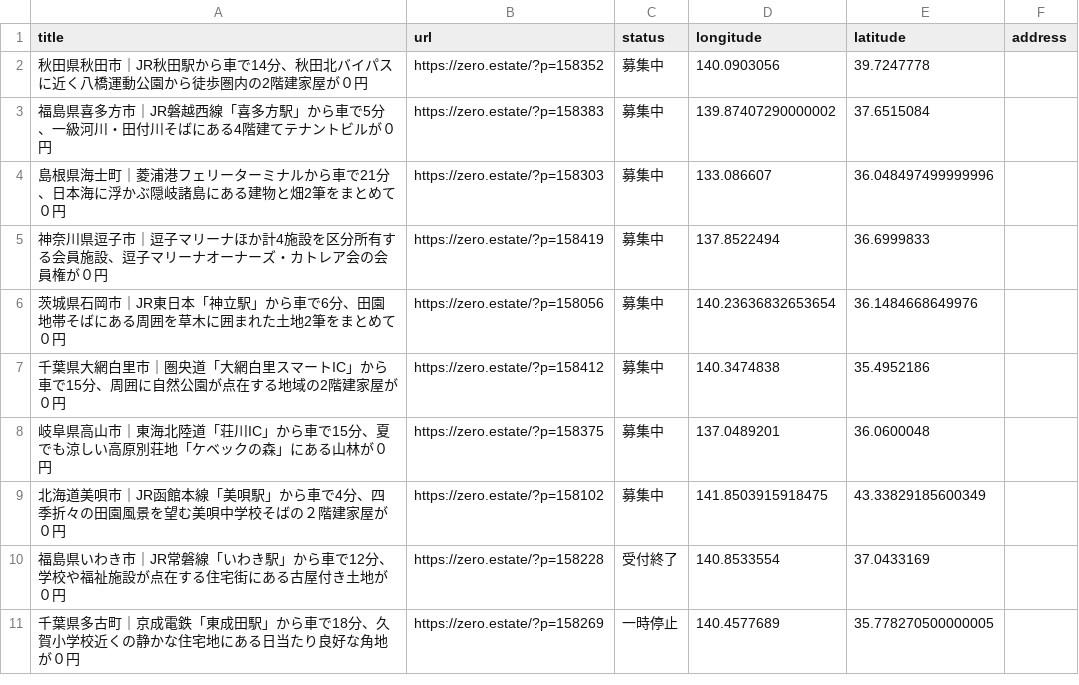
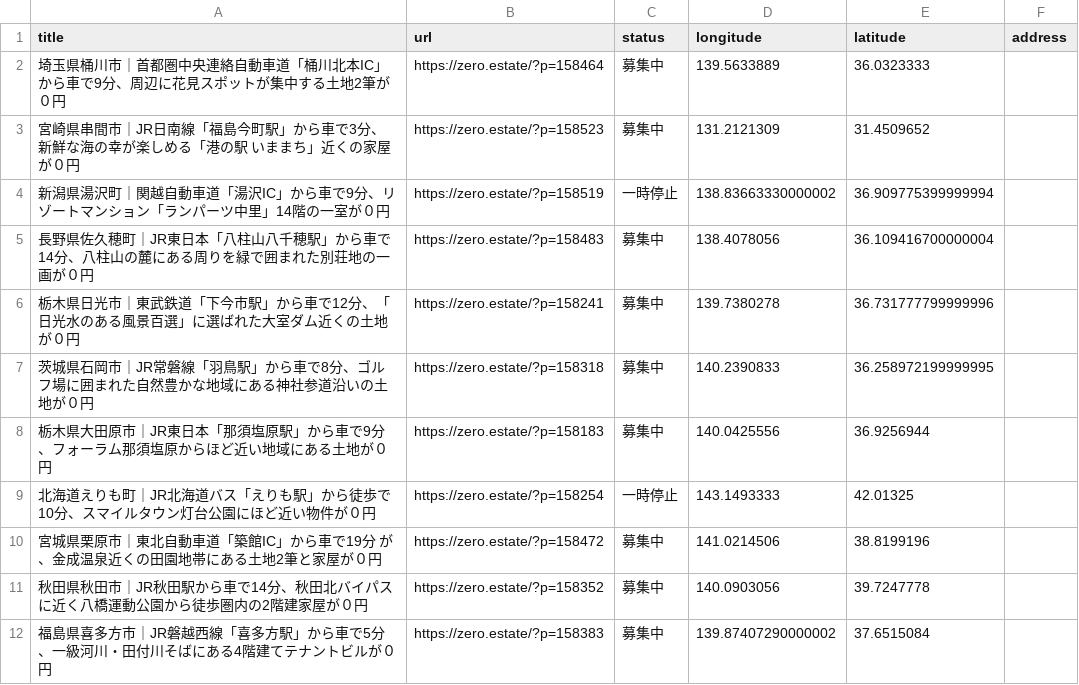
Before and after one commit to 5ym/zero-owner, a CSV file: map.csv, drawn as a sheet; only a part is shown; the shorter side is filled out with more unchanged rows; the diff names each change by its address in the sheet, - before the commit and + after, or states it on an @@ line.

```diff
--- a/map.csv
+++ b/map.csv
+row 2: 埼玉県桶川市｜首都圏中央連絡自動車道「桶川北本IC」から車で9分、周辺に花見スポットが集中する土地2筆が０円 | https://zero.estate/?p=158464 | 募集中 | 139.5633889 | 36.0323333
+row 3: 宮崎県串間市｜JR日南線「福島今町駅」から車で3分、新鮮な海の幸が楽しめる「港の駅 いままち」近くの家屋が０円 | https://zero.estate/?p=158523 | 募集中 | 131.2121309 | 31.4509652
+row 4: 新潟県湯沢町｜関越自動車道「湯沢IC」から車で9分、リゾートマンション「ランパーツ中里」14階の一室が０円 | https://zero.estate/?p=158519 | 一時停止 | 138.83663330000002 | 36.909775399999994
+row 5: 長野県佐久穂町｜JR東日本「八柱山八千穂駅」から車で14分、八柱山の麓にある周りを緑で囲まれた別荘地の一画が０円 | https://zero.estate/?p=158483 | 募集中 | 138.4078056 | 36.109416700000004
+row 6: 栃木県日光市｜東武鉄道「下今市駅」から車で12分、「日光水のある風景百選」に選ばれた大室ダム近くの土地が０円 | https://zero.estate/?p=158241 | 募集中 | 139.7380278 | 36.731777799999996
+row 7: 茨城県石岡市｜JR常磐線「羽鳥駅」から車で8分、ゴルフ場に囲まれた自然豊かな地域にある神社参道沿いの土地が０円 | https://zero.estate/?p=158318 | 募集中 | 140.2390833 | 36.258972199999995
+row 8: 栃木県大田原市｜JR東日本「那須塩原駅」から車で9分、フォーラム那須塩原からほど近い地域にある土地が０円 | https://zero.estate/?p=158183 | 募集中 | 140.0425556 | 36.9256944
+row 9: 北海道えりも町｜JR北海道バス「えりも駅」から徒歩で10分、スマイルタウン灯台公園にほど近い物件が０円 | https://zero.estate/?p=158254 | 一時停止 | 143.1493333 | 42.01325
+row 10: 宮城県栗原市｜東北自動車道「築館IC」から車で19分 が、金成温泉近くの田園地帯にある土地2筆と家屋が０円 | https://zero.estate/?p=158472 | 募集中 | 141.0214506 | 38.8199196
```
